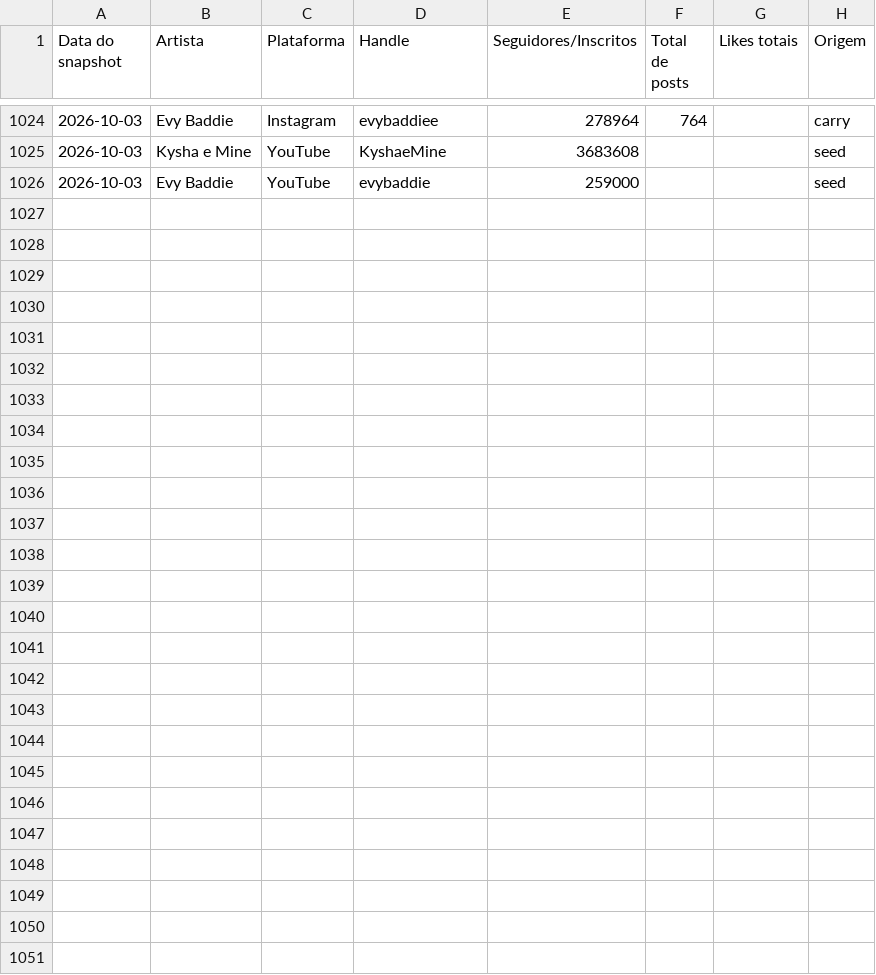
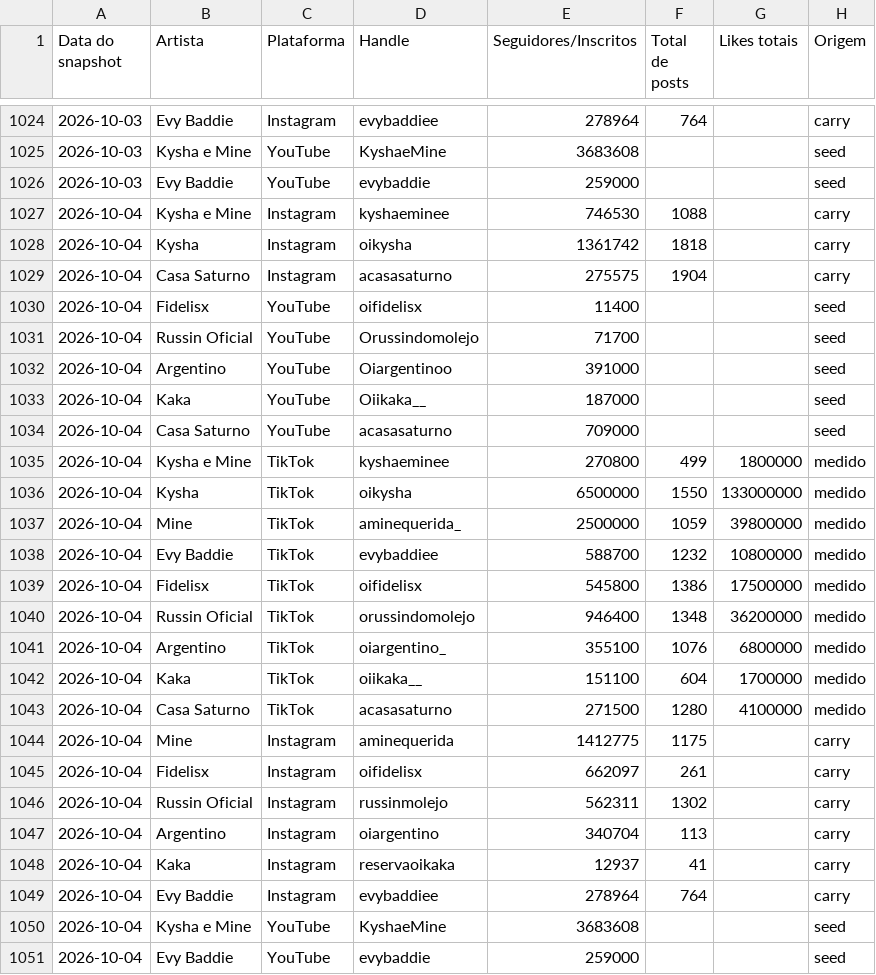
Before and after one commit to casa-saturno/monitor, a CSV file: pipeline/base/contadores.csv, drawn as a sheet; only a part is shown, gaps mark what is left out.

```diff
--- a/pipeline/base/contadores.csv
+++ b/pipeline/base/contadores.csv
@@ -1026 +1026,26 @@ Data do snapshot,Artista,Plataforma,Handle,Seguidores/Inscritos,Total de posts,L
 2026-10-03,Evy Baddie,YouTube,evybaddie,259000,,,seed
+2026-10-04,Kysha e Mine,Instagram,kyshaeminee,746530,1088,,carry
+2026-10-04,Kysha,Instagram,oikysha,1361742,1818,,carry
+2026-10-04,Casa Saturno,Instagram,acasasaturno,275575,1904,,carry
+2026-10-04,Fidelisx,YouTube,oifidelisx,11400,,,seed
+2026-10-04,Russin Oficial,YouTube,Orussindomolejo,71700,,,seed
+2026-10-04,Argentino,YouTube,Oiargentinoo,391000,,,seed
+2026-10-04,Kaka,YouTube,Oiikaka__,187000,,,seed
+2026-10-04,Casa Saturno,YouTube,acasasaturno,709000,,,seed
+2026-10-04,Kysha e Mine,TikTok,kyshaeminee,270800,499,1800000,medido
+2026-10-04,Kysha,TikTok,oikysha,6500000,1550,133000000,medido
+2026-10-04,Mine,TikTok,aminequerida_,2500000,1059,39800000,medido
+2026-10-04,Evy Baddie,TikTok,evybaddiee,588700,1232,10800000,medido
+2026-10-04,Fidelisx,TikTok,oifidelisx,545800,1386,17500000,medido
+2026-10-04,Russin Oficial,TikTok,orussindomolejo,946400,1348,36200000,medido
+2026-10-04,Argentino,TikTok,oiargentino_,355100,1076,6800000,medido
+2026-10-04,Kaka,TikTok,oiikaka__,151100,604,1700000,medido
+2026-10-04,Casa Saturno,TikTok,acasasaturno,271500,1280,4100000,medido
+2026-10-04,Mine,Instagram,aminequerida,1412775,1175,,carry
+2026-10-04,Fidelisx,Instagram,oifidelisx,662097,261,,carry
+2026-10-04,Russin Oficial,Instagram,russinmolejo,562311,1302,,carry
+2026-10-04,Argentino,Instagram,oiargentino,340704,113,,carry
+2026-10-04,Kaka,Instagram,reservaoikaka,12937,41,,carry
+2026-10-04,Evy Baddie,Instagram,evybaddiee,278964,764,,carry
+2026-10-04,Kysha e Mine,YouTube,KyshaeMine,3683608,,,seed
+2026-10-04,Evy Baddie,YouTube,evybaddie,259000,,,seed
```
Also changed, not shown: 3 other files.
